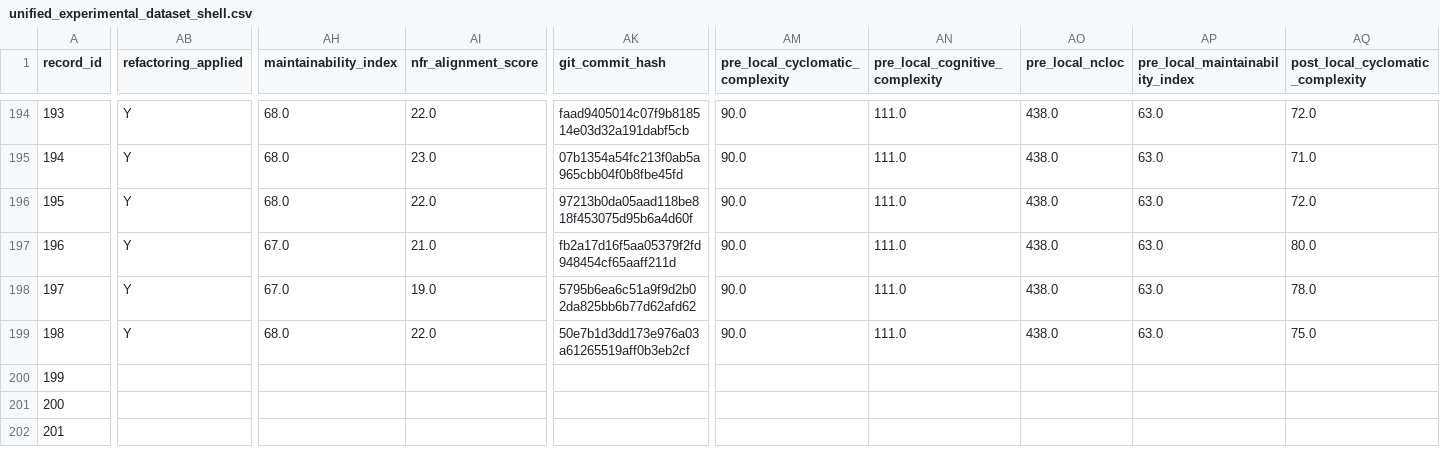
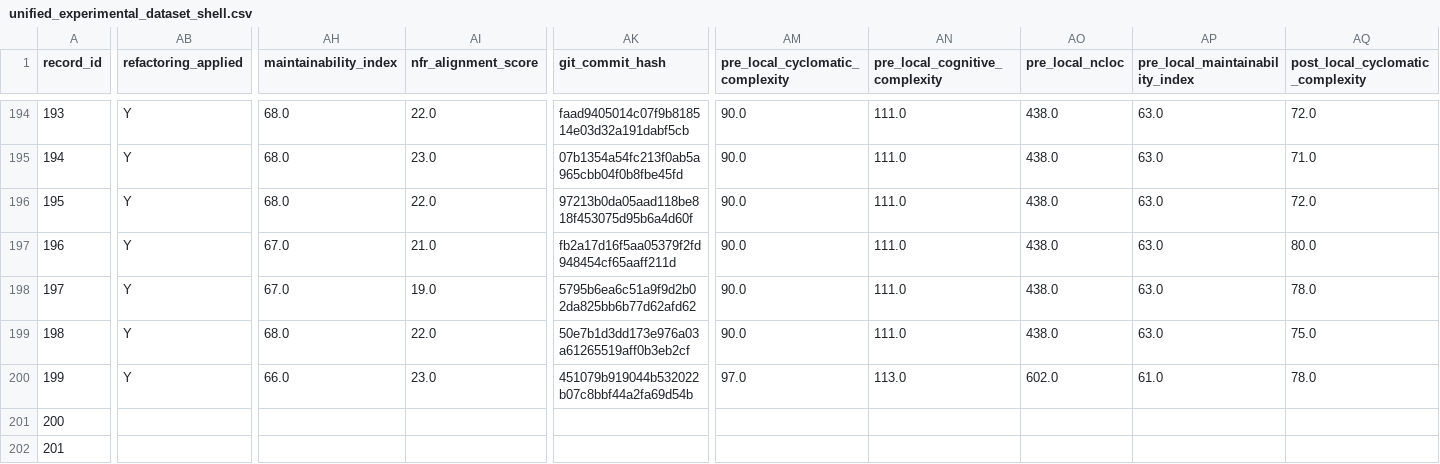
Before and after one commit to dhillii/reducing-technical-debt-praxis-experiment, a CSV file: data/unified_experimental_dataset_shell.csv, drawn as a sheet; only a part is shown, gaps mark what is left out; the diff covers the shown part only; the diff names each change by its address in the sheet, - before the commit and + after, or states it on an @@ line.

Commit message:
File 0014 | Ghost | baseline | Run 2
Commit metadata (YAML-style header):
---
record_id: 200
file_id: 14
project_name: Ghost
file_name: offer-page.js
condition: baseline
run_number: 2
llm_model: claude-sonnet-4-6
llm_temperature: 0.0
prompt_tokens: 6290
completion_tokens: 6112
total_tokens: 12402
timestamp: 2026-03-22T17:41:44.218236Z
---

Refactored code for offer-page.js addressing SonarCloud issues.
Pre-refactoring CC: 109

Code path: conditions/baseline/file_0014/run_2.js

```diff
--- a/data/unified_experimental_dataset_shell.csv
+++ b/data/unified_experimental_dataset_shell.csv
-AB200 (refactoring_applied): (empty)
+AB200 (refactoring_applied): Y
-AH200 (maintainability_index): (empty)
+AH200 (maintainability_index): 66.0
-AI200 (nfr_alignment_score): (empty)
+AI200 (nfr_alignment_score): 23.0
-AK200 (git_commit_hash): (empty)
+AK200 (git_commit_hash): 451079b919044b532022b07c8bbf44a2fa69d54b
-AM200 (pre_local_cyclomatic_complexity): (empty)
+AM200 (pre_local_cyclomatic_complexity): 97.0
-AN200 (pre_local_cognitive_complexity): (empty)
+AN200 (pre_local_cognitive_complexity): 113.0
-AO200 (pre_local_ncloc): (empty)
+AO200 (pre_local_ncloc): 602.0
-AP200 (pre_local_maintainability_index): (empty)
+AP200 (pre_local_maintainability_index): 61.0
-AQ200 (post_local_cyclomatic_complexity): (empty)
+AQ200 (post_local_cyclomatic_complexity): 78.0
```
Also changed, not shown: 7 edited cells elsewhere in this file, 1 other file.
